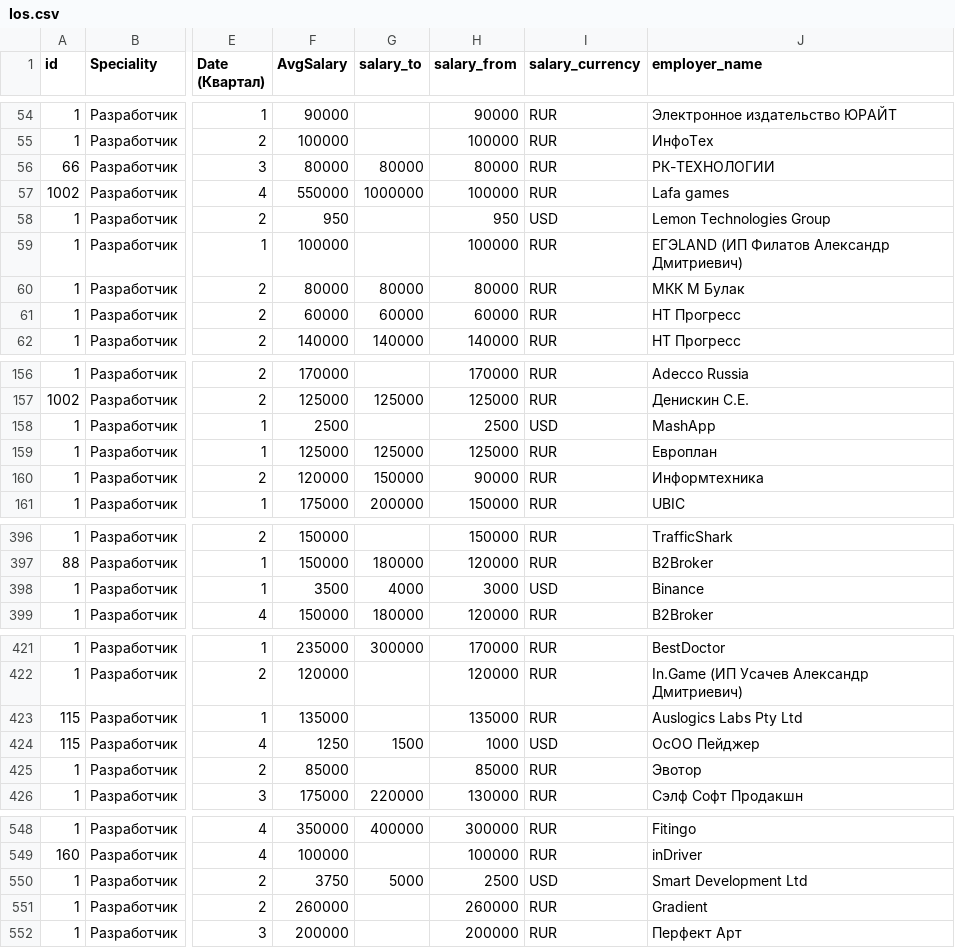
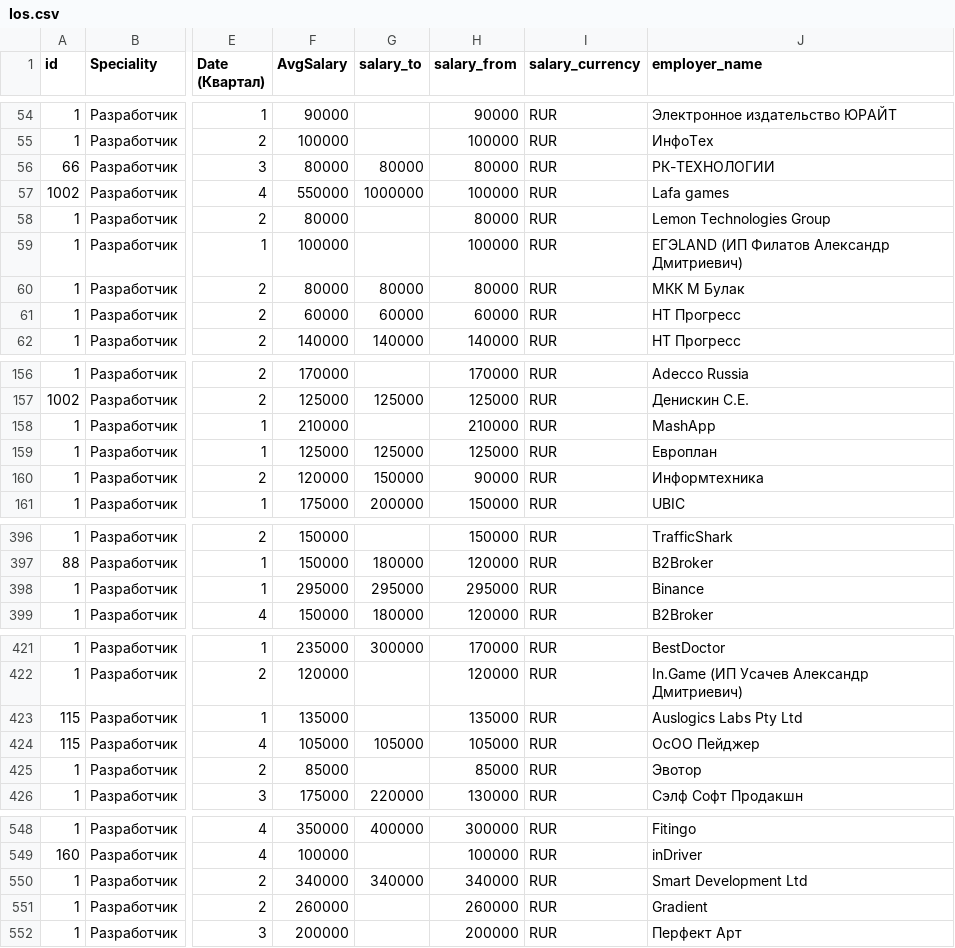
Before and after one commit to Slavex04/mirea, a CSV file: Ios.csv, drawn as a sheet; only a part is shown, gaps mark what is left out; the diff covers the shown part only; the diff names each change by its address in the sheet, - before the commit and + after, or states it on an @@ line.

```diff
--- a/Ios.csv
+++ b/Ios.csv
-F58 (AvgSalary): 950
+F58 (AvgSalary): 80000
-H58 (salary_from): 950
+H58 (salary_from): 80000
-I58 (salary_currency): USD
+I58 (salary_currency): RUR
-F158 (AvgSalary): 2500
+F158 (AvgSalary): 210000
-H158 (salary_from): 2500
+H158 (salary_from): 210000
-I158 (salary_currency): USD
+I158 (salary_currency): RUR
-F398 (AvgSalary): 3500
+F398 (AvgSalary): 295000
-G398 (salary_to): 4000
+G398 (salary_to): 295000
-H398 (salary_from): 3000
+H398 (salary_from): 295000
-I398 (salary_currency): USD
+I398 (salary_currency): RUR
-F424 (AvgSalary): 1250
+F424 (AvgSalary): 105000
-G424 (salary_to): 1500
+G424 (salary_to): 105000
-H424 (salary_from): 1000
+H424 (salary_from): 105000
-I424 (salary_currency): USD
+I424 (salary_currency): RUR
-F550 (AvgSalary): 3750
+F550 (AvgSalary): 340000
-G550 (salary_to): 5000
+G550 (salary_to): 340000
-H550 (salary_from): 2500
+H550 (salary_from): 340000
-I550 (salary_currency): USD
+I550 (salary_currency): RUR
```
Also changed, not shown: 71 edited cells elsewhere in this file.
